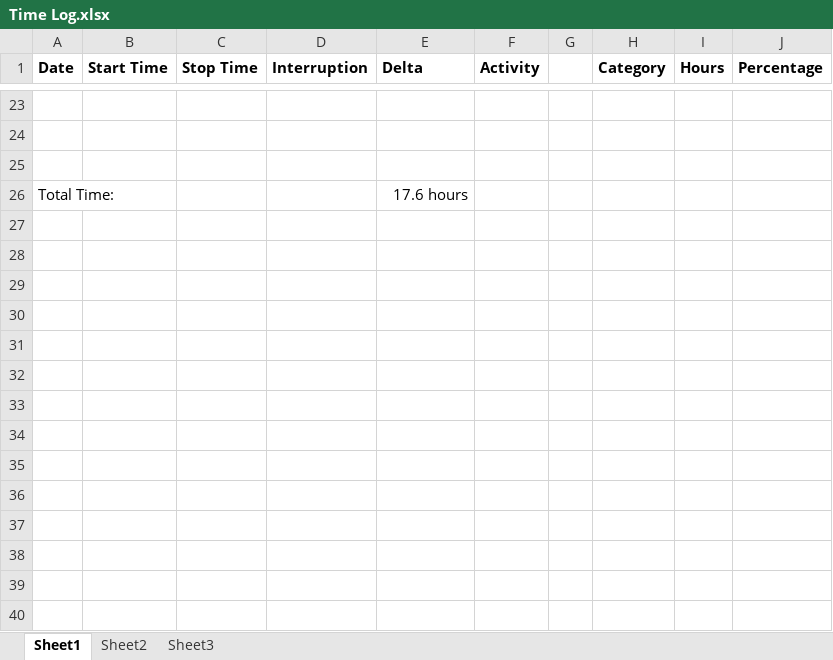
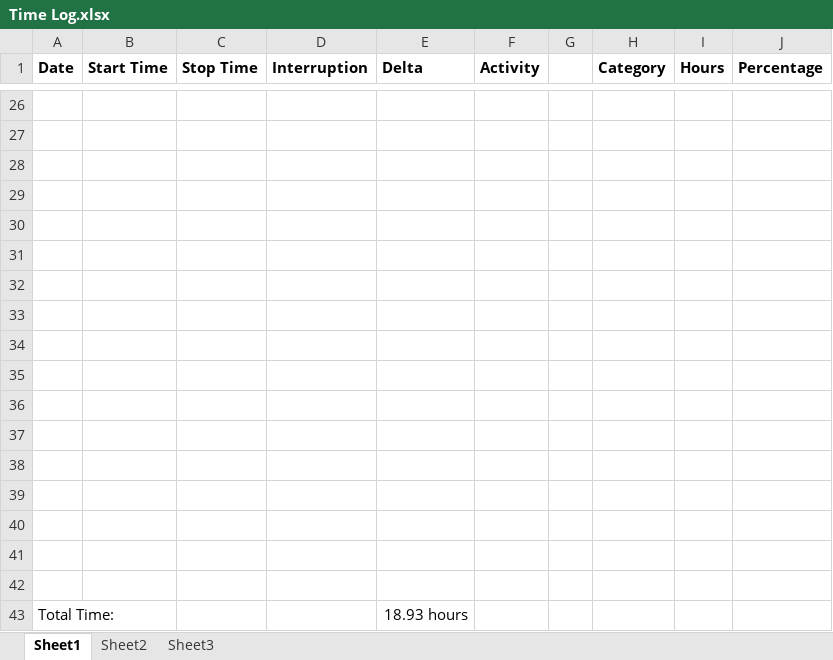
Before and after one commit to anickle060193/deck_old, an Excel workbook: Time Log.xlsx, sheet Sheet1, drawn as a sheet; only a part is shown, gaps mark what is left out; values as stored, in another font and other column widths than the file's, no borders; charts and pictures not drawn; addresses are those after the commit; the diff covers the shown part only; the diff names each change by its address in the sheet, - before the commit and + after, or states it on an @@ line.

```diff
--- a/Time Log.xlsx (sheet Sheet1)
+++ b/Time Log.xlsx (sheet Sheet1)
+row 29: (empty)
+row 30: (empty)
+row 31: (empty)
+row 32: (empty)
+row 33: (empty)
+row 34: (empty)
+row 35: (empty)
+row 36: (empty)
+row 37: (empty)
+row 38: (empty)
+row 39: (empty)
+row 40: (empty)
+row 41: (empty)
+row 42: (empty)
-E43 (Delta): 17.6 hours
+E43 (Delta): 18.93 hours
```
Also changed, not shown: 3 added rows and 7 edited cells elsewhere in this sheet, formulas that keep their value, charts or pictures, 13 other files.
